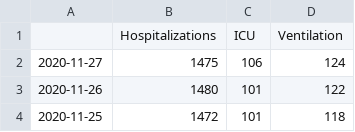
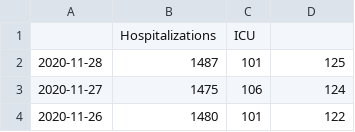
Before and after one commit to zuzancek/corona, a CSV file: SEIR_2_wave/data/hospitals.csv, drawn as a sheet; only a part is shown; the shorter side is filled out with more unchanged rows.

```diff
--- a/SEIR_2_wave/data/hospitals.csv
+++ b/SEIR_2_wave/data/hospitals.csv
@@ -1,2 +1,3 @@
-,Hospitalizations,ICU,Ventilation
+,Hospitalizations,ICU,
+2020-11-28,1487,101,125
 2020-11-27,1475,106,124
```
Also changed, not shown: SEIR_2_wave/data/korona_data.csv, 2 other files.
